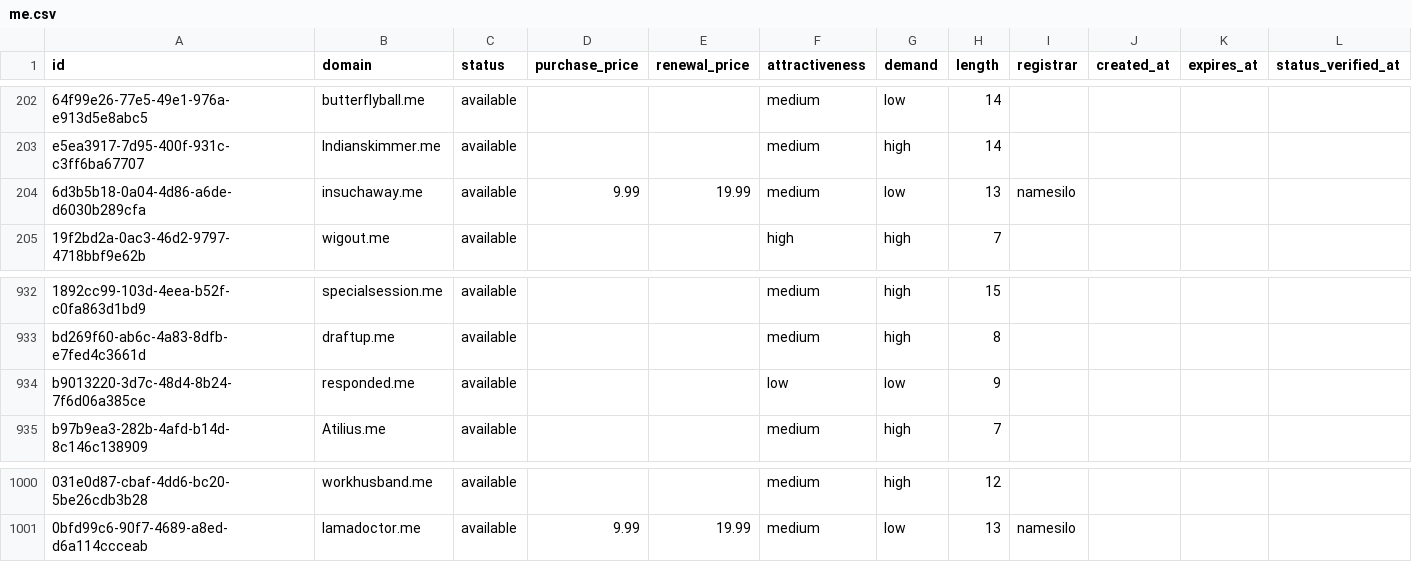
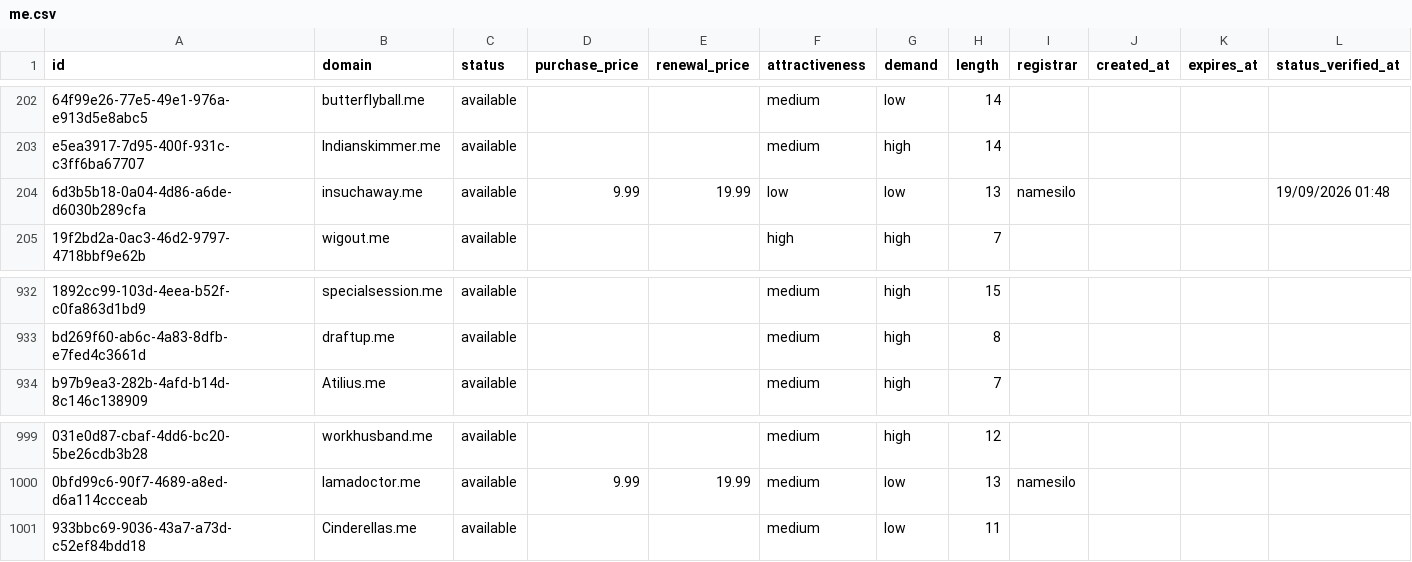
Before and after one commit to UniqueDomains/me-oneword-domains, a CSV file: me.csv, drawn as a sheet; only a part is shown, gaps mark what is left out; removed rows and columns are numbered as before the commit, all else as after; the diff names each change by its address in the sheet, - before the commit and + after, or states it on an @@ line.

Commit message:
Domains update

```diff
--- a/me.csv
+++ b/me.csv
-F204 (attractiveness): medium
+F204 (attractiveness): low
-L204 (status_verified_at): (empty)
+L204 (status_verified_at): 19/09/2026 01:48
-row 934: b9013220-3d7c-48d4-8b24-7f6d06a385ce | responded.me | available |  |  | low | low | 9
+row 1001: 933bbc69-9036-43a7-a73d-c52ef84bdd18 | Cinderellas.me | available |  |  | medium | low | 11
```
Also changed, not shown: 4 other files.
